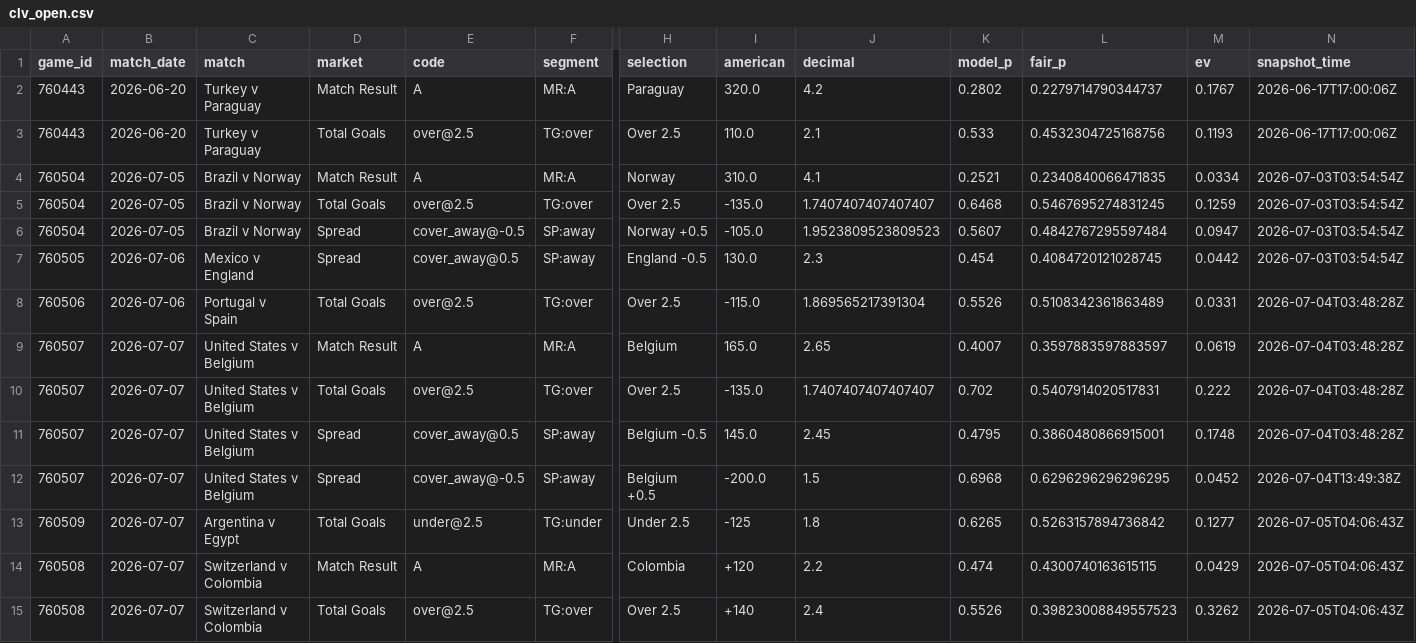
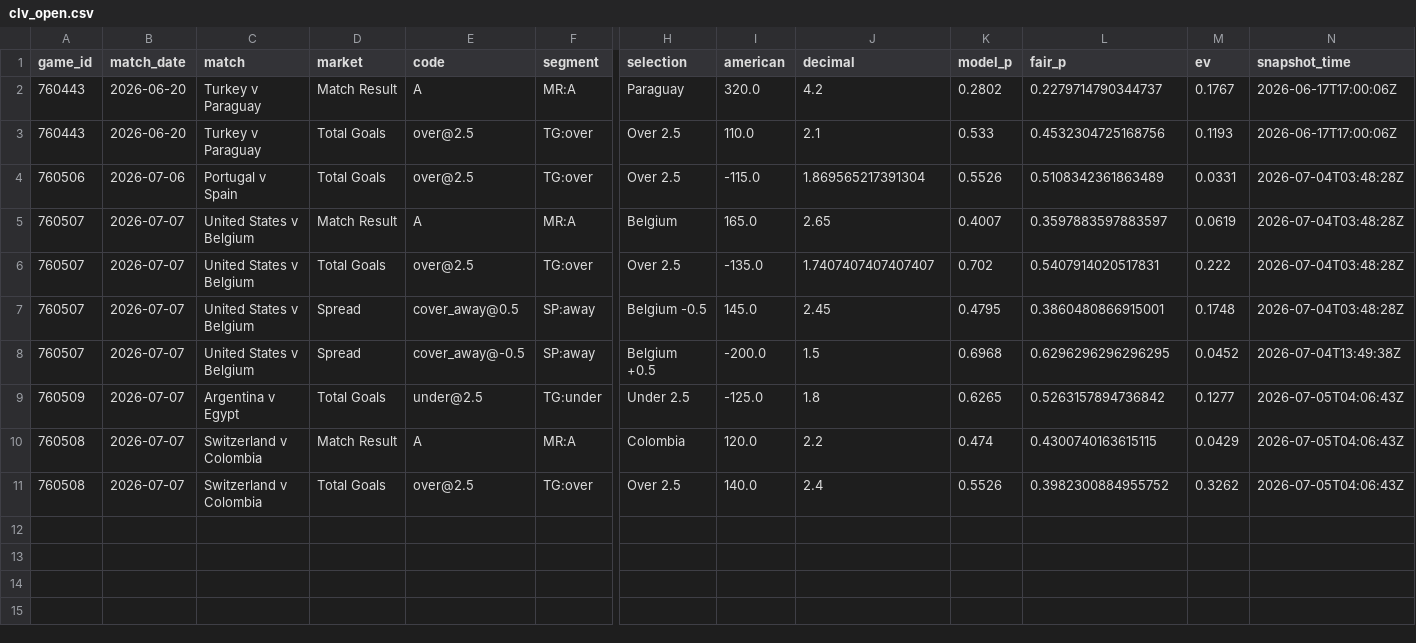
Before and after one commit to mgwinnier/soccer-model, a CSV file: reports/clv_open.csv, drawn as a sheet; only a part is shown, gaps mark what is left out; removed rows and columns are numbered as before the commit, all else as after; rows hold the shown columns only; the diff names each change by its address in the sheet, - before the commit and + after, or states it on an @@ line.

```diff
--- a/reports/clv_open.csv
+++ b/reports/clv_open.csv
-row 4: 760504 | 2026-07-05 | Brazil v Norway | Match Result | A | MR:A | Norway | 310.0 | 4.1 | 0.2521 | 0.2340840066471835 | 0.0334 | 2026-07-03T03:54:54Z
-row 5: 760504 | 2026-07-05 | Brazil v Norway | Total Goals | over@2.5 | TG:over | Over 2.5 | -135.0 | 1.7407407407407407 | 0.6468 | 0.5467695274831245 | 0.1259 | 2026-07-03T03:54:54Z
-row 6: 760504 | 2026-07-05 | Brazil v Norway | Spread | cover_away@-0.5 | SP:away | Norway +0.5 | -105.0 | 1.9523809523809523 | 0.5607 | 0.4842767295597484 | 0.0947 | 2026-07-03T03:54:54Z
-row 7: 760505 | 2026-07-06 | Mexico v England | Spread | cover_away@0.5 | SP:away | England -0.5 | 130.0 | 2.3 | 0.454 | 0.4084720121028745 | 0.0442 | 2026-07-03T03:54:54Z
-I9 (american): -125
+I9 (american): -125.0
-I10 (american): +120
+I10 (american): 120.0
-I11 (american): +140
+I11 (american): 140.0
-L11 (fair_p): 0.39823008849557523
+L11 (fair_p): 0.3982300884955752
```
Also changed, not shown: reports/clv_ledger.csv.
